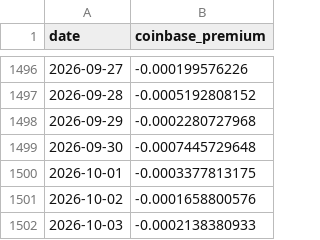
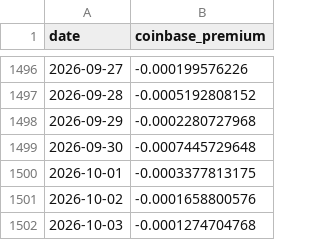
Before and after one commit to North7/btc-top-dashboard, a CSV file: data/raw/coinbase_premium.csv, drawn as a sheet; only a part is shown, gaps mark what is left out.

```diff
--- a/data/raw/coinbase_premium.csv
+++ b/data/raw/coinbase_premium.csv
@@ -1501,2 +1501,2 @@ date,coinbase_premium
 2026-10-02,-0.0001658800576
-2026-10-03,-0.0002138380933
+2026-10-03,-0.0001274704768
```
Also changed, not shown: data/indicators.csv, data/raw/basis.csv, 4 other files.
